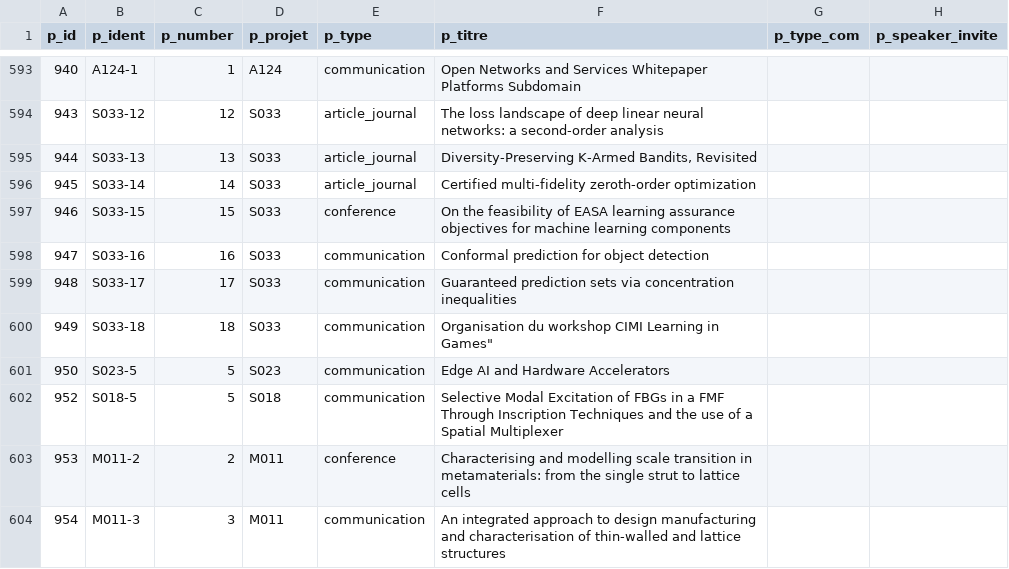
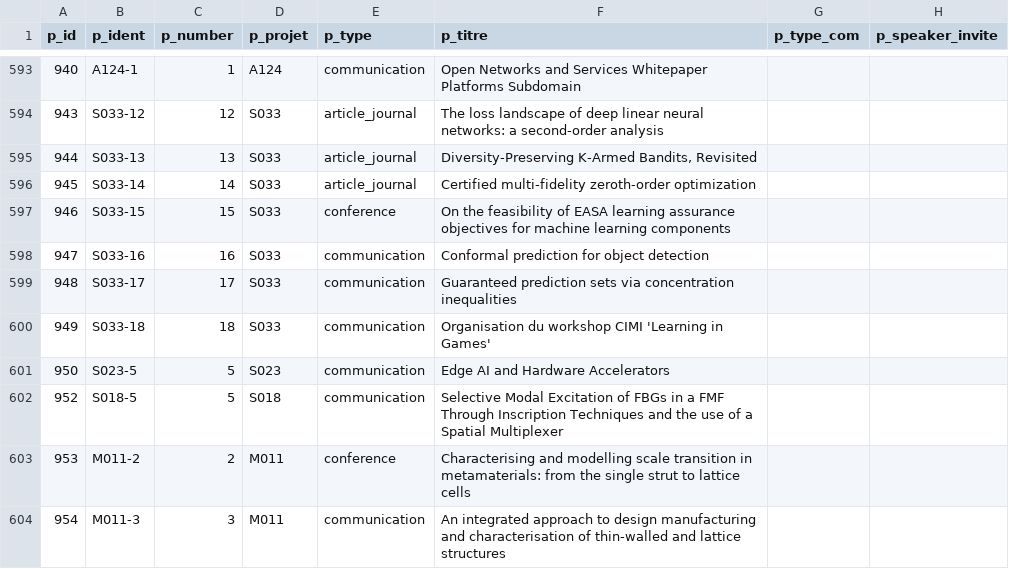
Before and after one commit to irtse/sqldb-ws, a CSV file: publication_test.csv, drawn as a sheet; only a part is shown, gaps mark what is left out; the diff names each change by its address in the sheet, - before the commit and + after, or states it on an @@ line.

Commit message:
modif

```diff
--- a/publication_test.csv
+++ b/publication_test.csv
-F600 (p_titre): …workshop CIMI Learning in Games"
+F600 (p_titre): …workshop CIMI 'Learning in Games'
```
